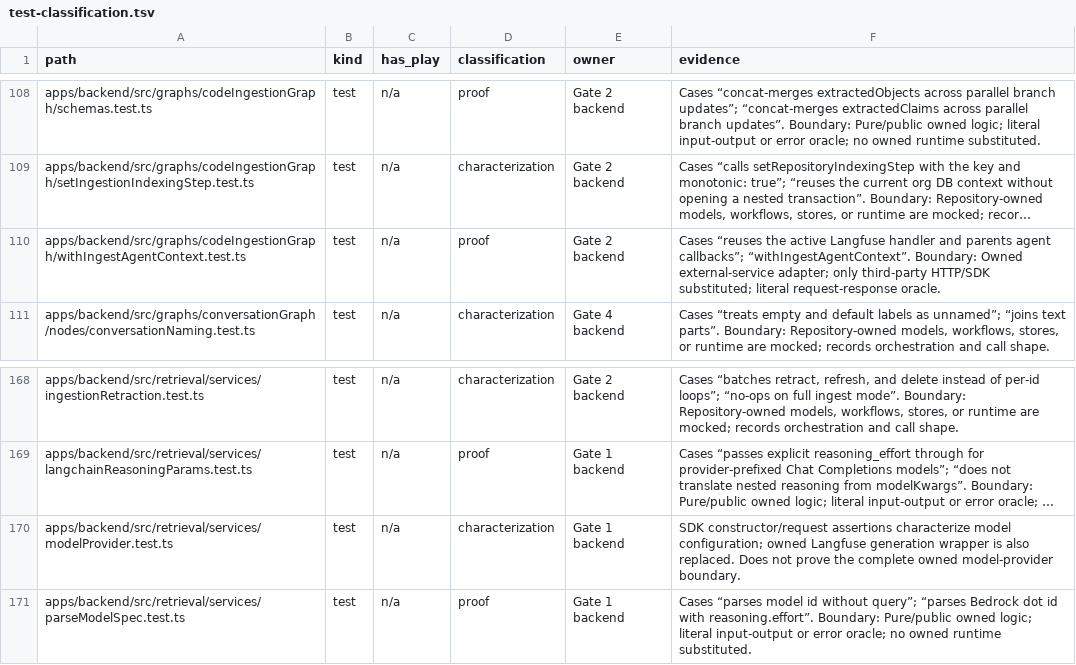
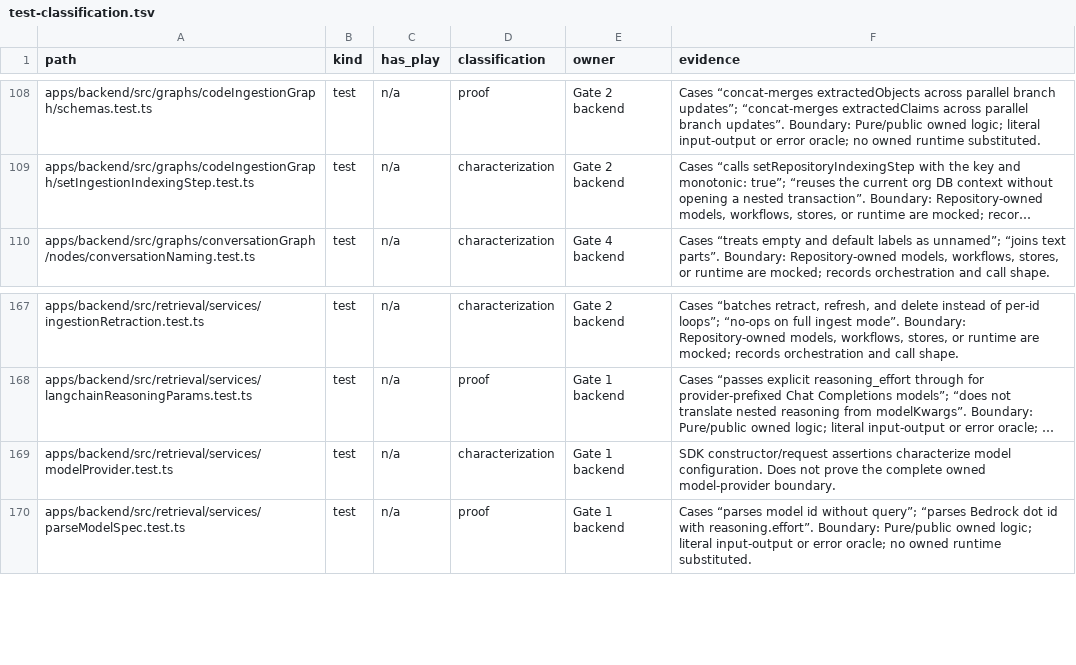
Before and after one commit to ctxpipe-ai/ctxpipe, a TSV file: scripts/ci/test-classification.tsv, drawn as a sheet; only a part is shown, gaps mark what is left out; long unchanged cells end in …; removed rows and columns are numbered as before the commit, all else as after; the diff names each change by its address in the sheet, - before the commit and + after, or states it on an @@ line.

```diff
--- a/scripts/ci/test-classification.tsv
+++ b/scripts/ci/test-classification.tsv
-row 110: apps/backend/src/graphs/codeIngestionGraph/withIngestAgentContext.test.ts | test | n/a | proof | Gate 2 backend | Cases “reuses the active Langfuse handler and parents agent callbacks”; “withIngestAgentContext”. Boundary: Owned external-service adapter; only third-party HTTP/SDK substituted; literal request-response oracle.
-F169 (evidence): …characterize model configuration; owned Langfuse generation wrapper is also replaced. Does not…
+F169 (evidence): …characterize model configuration. Does not…
```
Also changed, not shown: 37 other files.
